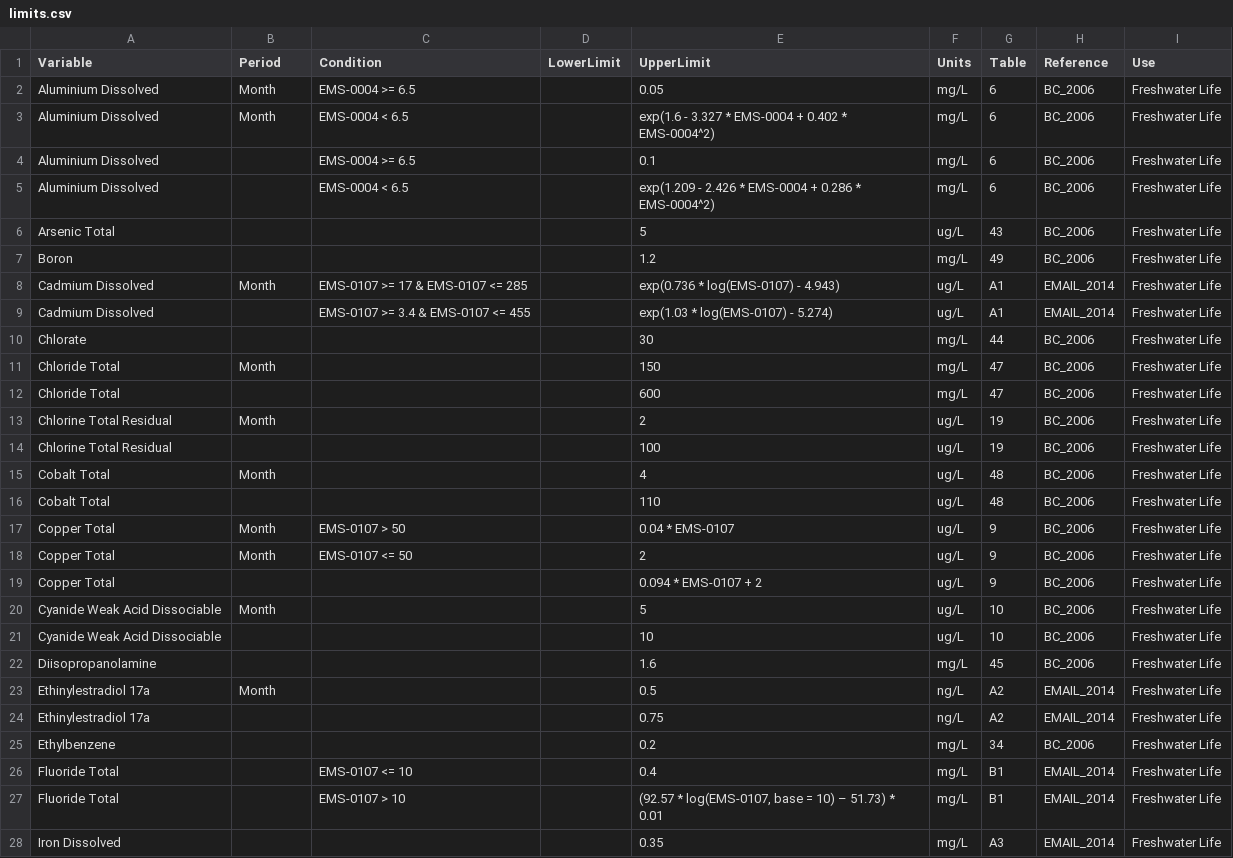
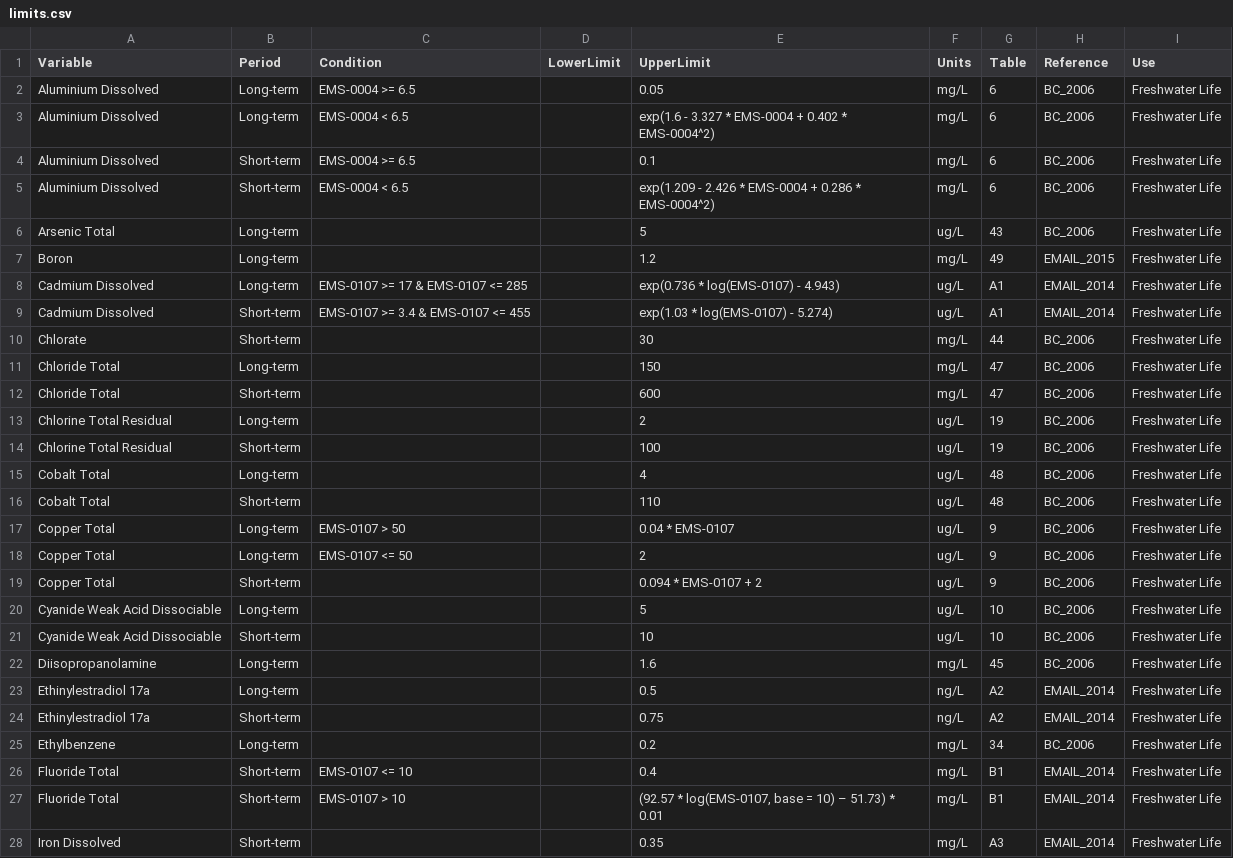
Before and after one commit to bcgov/wqbc, a CSV file: data-raw/limits.csv, drawn as a sheet; only a part is shown; the diff covers the shown part only.

Commit message:
updated Period to be Long-term or Short-term based on EMAIL_2015.xlsx except for Nitrite which appear to be correct

```diff
--- a/data-raw/limits.csv
+++ b/data-raw/limits.csv
@@ -1,28 +1,28 @@
 Variable,Period,Condition,LowerLimit,UpperLimit,Units,Table,Reference,Use
-Aluminium Dissolved,Month,EMS-0004 >= 6.5,,0.05,mg/L,6,BC_2006,Freshwater Life
-Aluminium Dissolved,Month,EMS-0004 < 6.5,,exp(1.6 - 3.327 * EMS-0004 + 0.402 * EMS-0004^2),mg/L,6,BC_2006,Freshwater Life
-Aluminium Dissolved,,EMS-0004 >= 6.5,,0.1,mg/L,6,BC_2006,Freshwater Life
-Aluminium Dissolved,,EMS-0004 < 6.5,,exp(1.209 - 2.426 * EMS-0004 + 0.286 * EMS-0004^2),mg/L,6,BC_2006,Freshwater Life
-Arsenic Total,,,,5,ug/L,43,BC_2006,Freshwater Life
-Boron,,,,1.2,mg/L,49,BC_2006,Freshwater Life
-Cadmium Dissolved,Month,EMS-0107 >= 17 & EMS-0107 <= 285,,exp(0.736 * log(EMS-0107) - 4.943),ug/L,A1,EMAIL_2014,Freshwater Life
-Cadmium Dissolved,,EMS-0107 >= 3.4 & EMS-0107 <= 455,,exp(1.03 * log(EMS-0107) - 5.274),ug/L,A1,EMAIL_2014,Freshwater Life
-Chlorate,,,,30,mg/L,44,BC_2006,Freshwater Life
-Chloride Total,Month,,,150,mg/L,47,BC_2006,Freshwater Life
-Chloride Total,,,,600,mg/L,47,BC_2006,Freshwater Life
-Chlorine Total Residual,Month,,,2,ug/L,19,BC_2006,Freshwater Life
-Chlorine Total Residual,,,,100,ug/L,19,BC_2006,Freshwater Life
-Cobalt Total,Month,,,4,ug/L,48,BC_2006,Freshwater Life
-Cobalt Total,,,,110,ug/L,48,BC_2006,Freshwater Life
-Copper Total,Month,EMS-0107 > 50,,0.04 * EMS-0107,ug/L,9,BC_2006,Freshwater Life
-Copper Total,Month,EMS-0107 <= 50,,2,ug/L,9,BC_2006,Freshwater Life
-Copper Total,,,,0.094 * EMS-0107 + 2,ug/L,9,BC_2006,Freshwater Life
-Cyanide Weak Acid Dissociable,Month,,,5,ug/L,10,BC_2006,Freshwater Life
-Cyanide Weak Acid Dissociable,,,,10,ug/L,10,BC_2006,Freshwater Life
-Diisopropanolamine,,,,1.6,mg/L,45,BC_2006,Freshwater Life
-Ethinylestradiol 17a,Month,,,0.5,ng/L,A2,EMAIL_2014,Freshwater Life
-Ethinylestradiol 17a,,,,0.75,ng/L,A2,EMAIL_2014,Freshwater Life
-Ethylbenzene,,,,0.2,mg/L,34,BC_2006,Freshwater Life
-Fluoride Total,,EMS-0107 <= 10,,0.4,mg/L,B1,EMAIL_2014,Freshwater Life
-Fluoride Total,,EMS-0107 > 10,,"(92.57 * log(EMS-0107, base = 10) – 51.73) * 0.01",mg/L,B1,EMAIL_2014,Freshwater Life
-Iron Dissolved,,,,0.35,mg/L,A3,EMAIL_2014,Freshwater Life
+Aluminium Dissolved,Long-term,EMS-0004 >= 6.5,,0.05,mg/L,6,BC_2006,Freshwater Life
+Aluminium Dissolved,Long-term,EMS-0004 < 6.5,,exp(1.6 - 3.327 * EMS-0004 + 0.402 * EMS-0004^2),mg/L,6,BC_2006,Freshwater Life
+Aluminium Dissolved,Short-term,EMS-0004 >= 6.5,,0.1,mg/L,6,BC_2006,Freshwater Life
+Aluminium Dissolved,Short-term,EMS-0004 < 6.5,,exp(1.209 - 2.426 * EMS-0004 + 0.286 * EMS-0004^2),mg/L,6,BC_2006,Freshwater Life
+Arsenic Total,Long-term,,,5,ug/L,43,BC_2006,Freshwater Life
+Boron,Long-term,,,1.2,mg/L,49,EMAIL_2015,Freshwater Life
+Cadmium Dissolved,Long-term,EMS-0107 >= 17 & EMS-0107 <= 285,,exp(0.736 * log(EMS-0107) - 4.943),ug/L,A1,EMAIL_2014,Freshwater Life
+Cadmium Dissolved,Short-term,EMS-0107 >= 3.4 & EMS-0107 <= 455,,exp(1.03 * log(EMS-0107) - 5.274),ug/L,A1,EMAIL_2014,Freshwater Life
+Chlorate,Short-term,,,30,mg/L,44,BC_2006,Freshwater Life
+Chloride Total,Long-term,,,150,mg/L,47,BC_2006,Freshwater Life
+Chloride Total,Short-term,,,600,mg/L,47,BC_2006,Freshwater Life
+Chlorine Total Residual,Long-term,,,2,ug/L,19,BC_2006,Freshwater Life
+Chlorine Total Residual,Short-term,,,100,ug/L,19,BC_2006,Freshwater Life
+Cobalt Total,Long-term,,,4,ug/L,48,BC_2006,Freshwater Life
+Cobalt Total,Short-term,,,110,ug/L,48,BC_2006,Freshwater Life
+Copper Total,Long-term,EMS-0107 > 50,,0.04 * EMS-0107,ug/L,9,BC_2006,Freshwater Life
+Copper Total,Long-term,EMS-0107 <= 50,,2,ug/L,9,BC_2006,Freshwater Life
+Copper Total,Short-term,,,0.094 * EMS-0107 + 2,ug/L,9,BC_2006,Freshwater Life
+Cyanide Weak Acid Dissociable,Long-term,,,5,ug/L,10,BC_2006,Freshwater Life
+Cyanide Weak Acid Dissociable,Short-term,,,10,ug/L,10,BC_2006,Freshwater Life
+Diisopropanolamine,Long-term,,,1.6,mg/L,45,BC_2006,Freshwater Life
+Ethinylestradiol 17a,Long-term,,,0.5,ng/L,A2,EMAIL_2014,Freshwater Life
+Ethinylestradiol 17a,Short-term,,,0.75,ng/L,A2,EMAIL_2014,Freshwater Life
+Ethylbenzene,Long-term,,,0.2,mg/L,34,BC_2006,Freshwater Life
+Fluoride Total,Short-term,EMS-0107 <= 10,,0.4,mg/L,B1,EMAIL_2014,Freshwater Life
+Fluoride Total,Short-term,EMS-0107 > 10,,"(92.57 * log(EMS-0107, base = 10) – 51.73) * 0.01",mg/L,B1,EMAIL_2014,Freshwater Life
+Iron Dissolved,Short-term,,,0.35,mg/L,A3,EMAIL_2014,Freshwater Life
```
Also changed, not shown: 39 edited cells elsewhere in this file.
